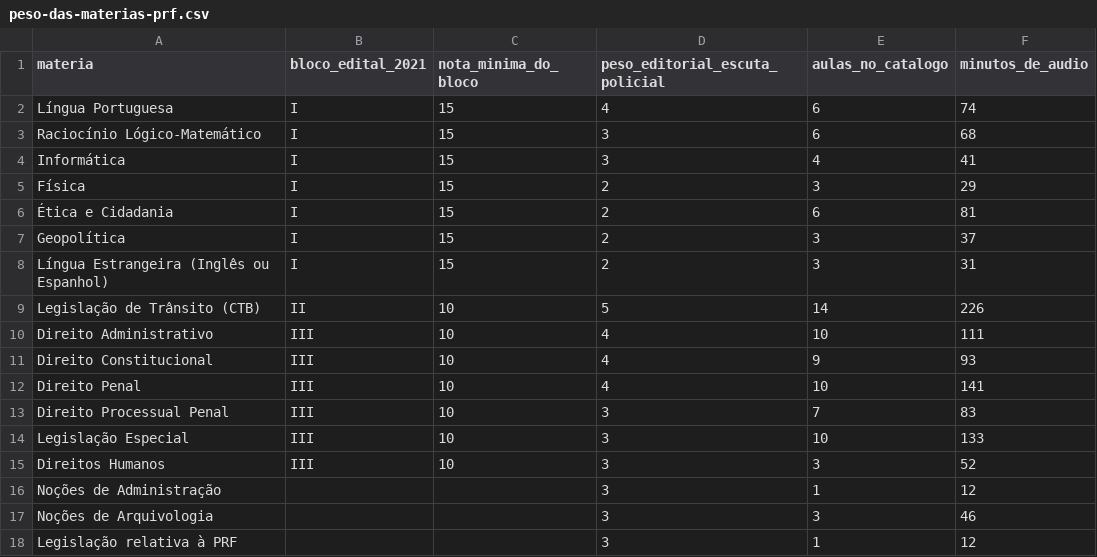
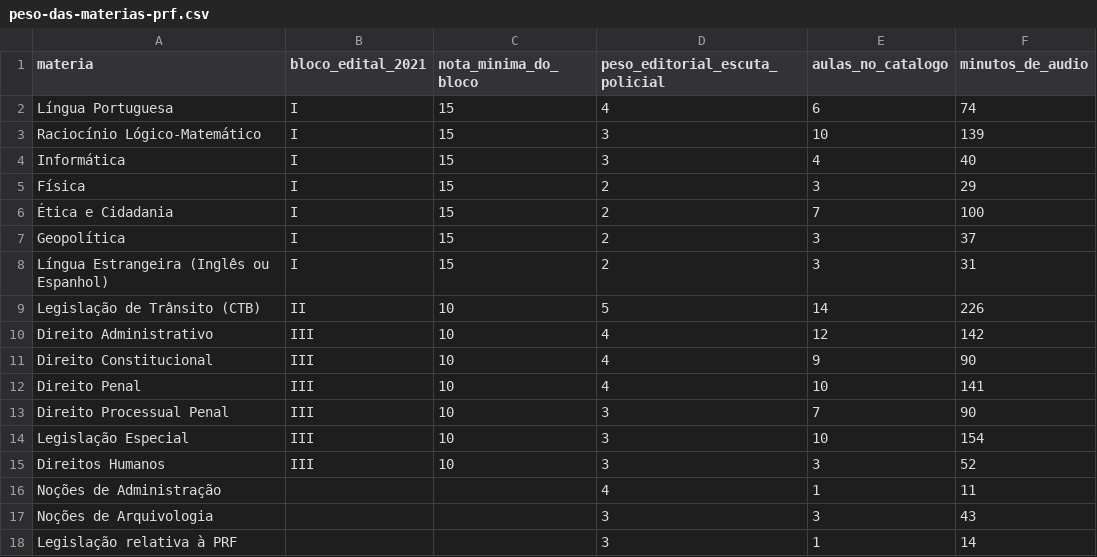
Before and after one commit to pabloduz/dados-concurso-prf-2026, a CSV file: datasets/peso-das-materias-prf.csv, drawn as a sheet.

```diff
--- a/datasets/peso-das-materias-prf.csv
+++ b/datasets/peso-das-materias-prf.csv
@@ -2,6 +2,6 @@ materia,bloco_edital_2021,nota_minima_do_bloco,peso_editorial_escuta_policial,au
 Língua Portuguesa,I,15,4,6,74
-Raciocínio Lógico-Matemático,I,15,3,6,68
-Informática,I,15,3,4,41
+Raciocínio Lógico-Matemático,I,15,3,10,139
+Informática,I,15,3,4,40
 Física,I,15,2,3,29
-Ética e Cidadania,I,15,2,6,81
+Ética e Cidadania,I,15,2,7,100
 Geopolítica,I,15,2,3,37
@@ -9,10 +9,10 @@ Língua Estrangeira (Inglês ou Espanhol),I,15,2,3,31
 Legislação de Trânsito (CTB),II,10,5,14,226
-Direito Administrativo,III,10,4,10,111
-Direito Constitucional,III,10,4,9,93
+Direito Administrativo,III,10,4,12,142
+Direito Constitucional,III,10,4,9,90
 Direito Penal,III,10,4,10,141
-Direito Processual Penal,III,10,3,7,83
-Legislação Especial,III,10,3,10,133
+Direito Processual Penal,III,10,3,7,90
+Legislação Especial,III,10,3,10,154
 Direitos Humanos,III,10,3,3,52
-Noções de Administração,,,3,1,12
-Noções de Arquivologia,,,3,3,46
-Legislação relativa à PRF,,,3,1,12
+Noções de Administração,,,4,1,11
+Noções de Arquivologia,,,3,3,43
+Legislação relativa à PRF,,,3,1,14
```
Also changed, not shown: 3 other files.
